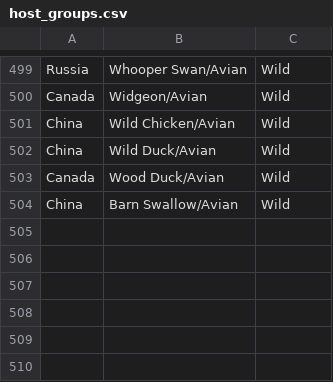
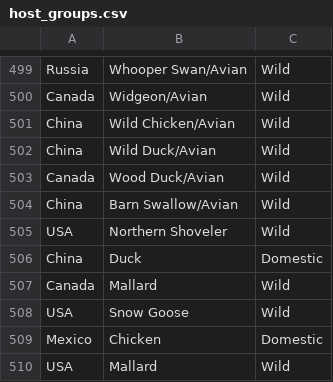
Before and after one commit to ericmjl/influenza-global-reassortment, a CSV file: host_groups.csv, drawn as a sheet; only a part is shown, gaps mark what is left out.

Commit message:
added host COI

```diff
--- a/host_groups.csv
+++ b/host_groups.csv
@@ -504 +504,7 @@ Canada,Wood Duck/Avian,Wild
 China,Barn Swallow/Avian,Wild
+USA,Northern Shoveler,Wild
+China,Duck,Domestic
+Canada,Mallard,Wild
+USA,Snow Goose,Wild
+Mexico,Chicken,Domestic
+USA,Mallard,Wild
```
Also changed, not shown: 3 other files.
